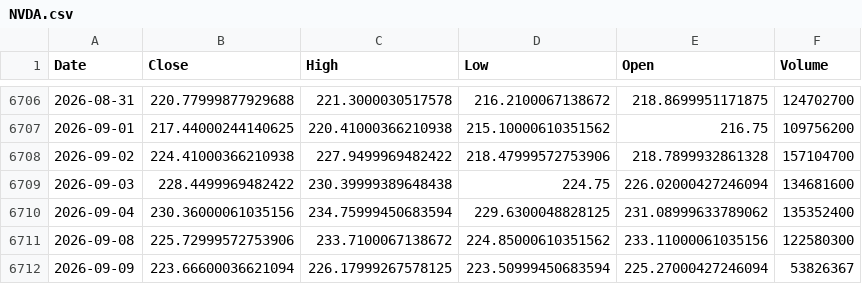
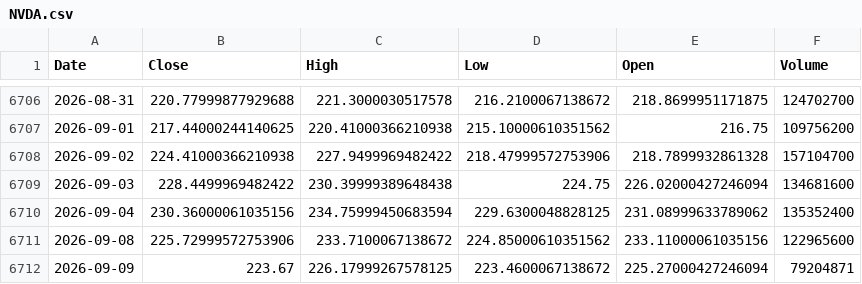
Before and after one commit to salahAbdeldaim/stock-breakout-detection, a CSV file: stock_data/NVDA.csv, drawn as a sheet; only a part is shown, gaps mark what is left out.

```diff
--- a/stock_data/NVDA.csv
+++ b/stock_data/NVDA.csv
@@ -6710,3 +6710,3 @@ Date,Close,High,Low,Open,Volume
 2026-09-04,230.36000061035156,234.75999450683594,229.6300048828125,231.08999633789062,135352400
-2026-09-08,225.72999572753906,233.7100067138672,224.85000610351562,233.11000061035156,122580300
-2026-09-09,223.66600036621094,226.17999267578125,223.50999450683594,225.27000427246094,53826367
+2026-09-08,225.72999572753906,233.7100067138672,224.85000610351562,233.11000061035156,122965600
+2026-09-09,223.67,226.17999267578125,223.4600067138672,225.27000427246094,79204871
```
Also changed, not shown: 31 other files.
